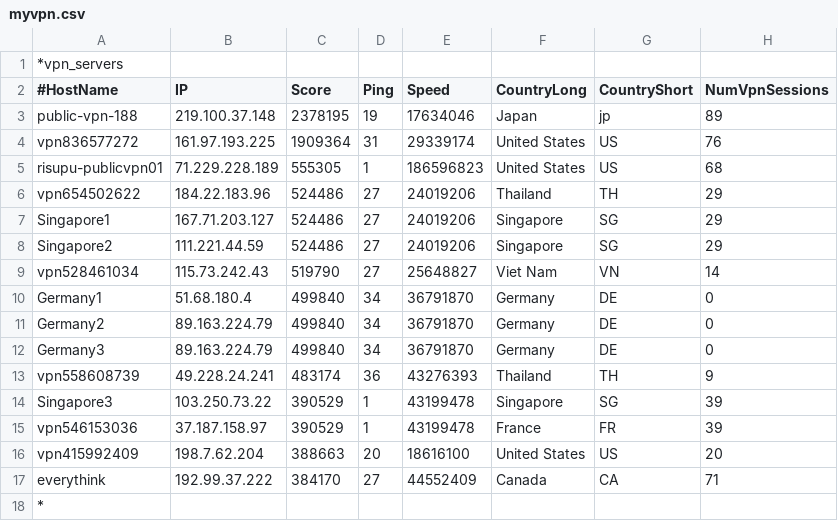
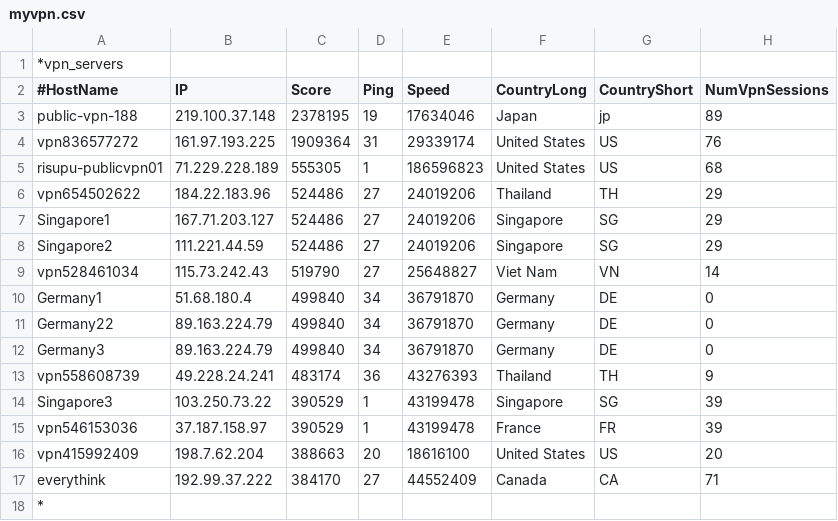
Before and after one commit to shohrabtv2/vpncode, a CSV file: myvpn.csv, drawn as a sheet; only a part is shown; the diff names each change by its address in the sheet, - before the commit and + after, or states it on an @@ line.

Commit message:
Add files via upload
sdgdfgdfg

```diff
--- a/myvpn.csv
+++ b/myvpn.csv
-A11 (#HostName): Germany2
+A11 (#HostName): Germany22
```
